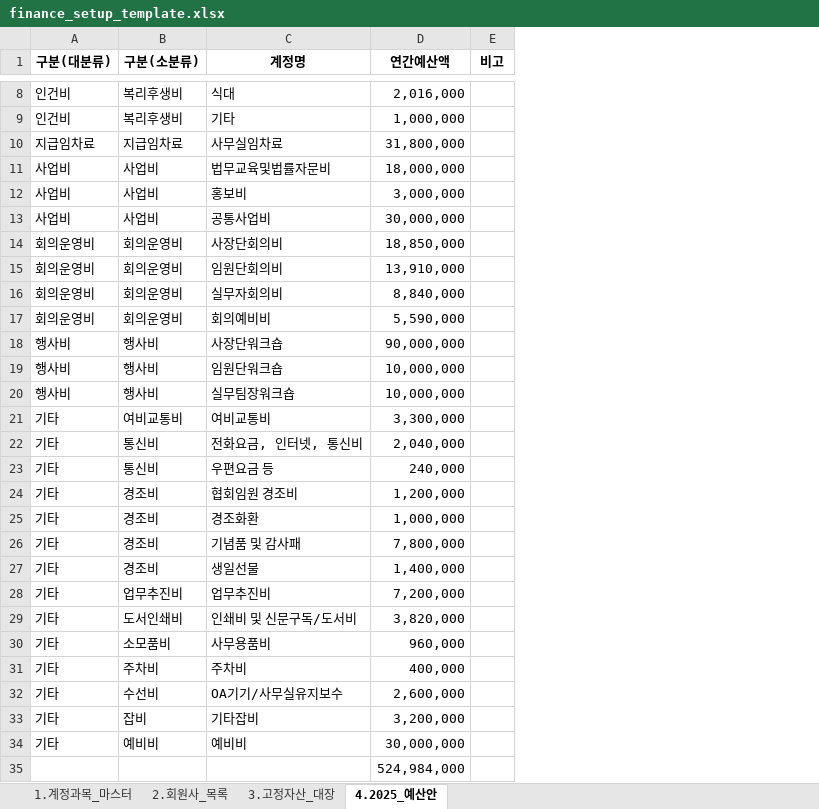
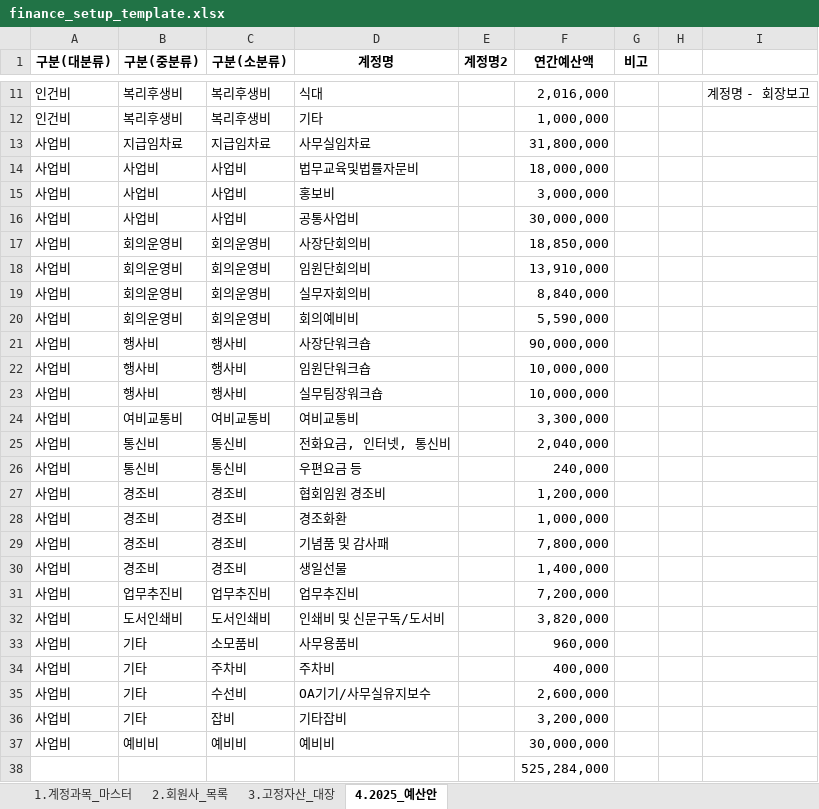
Before and after one commit to vanasso-deeplearning/vanasso, an Excel workbook: finance_setup_template.xlsx, sheet 4.2025_예산안, drawn as a sheet; only a part is shown, gaps mark what is left out; values as stored, in another font and other column widths than the file's, no borders; addresses are those after the commit; the diff covers the shown part only; the diff names each change by its address in the sheet, - before the commit and + after, or states it on an @@ line.

```diff
--- a/finance_setup_template.xlsx (sheet 4.2025_예산안)
+++ b/finance_setup_template.xlsx (sheet 4.2025_예산안)
+column B (구분(중분류)), rows 11-37: 복리후생비 | 복리후생비 | 지급임차료 | 사업비 | 사업비 | 사업비 | 회의운영비 | 회의운영비 | 회의운영비 | 회의운영비 | 행사비 | 행사비 | 행사비 | 여비교통비 | 통신비 | 통신비 | 경조비 | 경조비 | 경조비 | 경조비 | 업무추진비 | 도서인쇄비 | 기타 | 기타 | 기타 | 기타 | 예비비
+column E (계정명2), empty
+column H, empty
+column I, row 11: 계정명 - 회장보고
-A13 (구분(대분류)): 지급임차료
+A13 (구분(대분류)): 사업비
-A17:A20 (구분(대분류)): 회의운영비
+A17:A20 (구분(대분류)): 사업비
-A21:A23 (구분(대분류)): 행사비
+A21:A23 (구분(대분류)): 사업비
-A24:A37 (구분(대분류)): 기타
+A24:A37 (구분(대분류)): 사업비
-F38 (연간예산액): 524,984,000
+F38 (연간예산액): 525,284,000
```
Also changed, not shown: 3 added rows and 1 edited cell elsewhere in this sheet, 18 other files.
